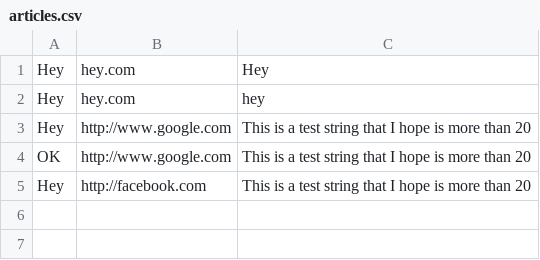
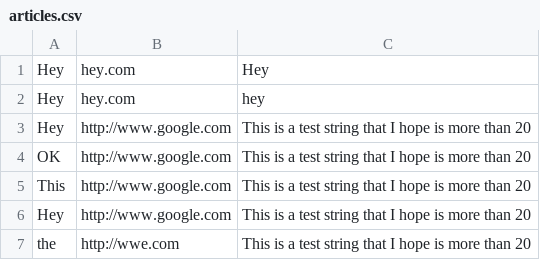
Before and after one commit to monroepe/slacker_news, a CSV file: articles.csv, drawn as a sheet.

```diff
--- a/articles.csv
+++ b/articles.csv
@@ -4,2 +4,4 @@ Hey,http://www.google.com,This is a test string that I hope is more than 20
 OK ,http://www.google.com,This is a test string that I hope is more than 20
-Hey ,http://facebook.com,This is a test string that I hope is more than 20
+This,http://www.google.com,This is a test string that I hope is more than 20
+Hey,http://www.google.com,This is a test string that I hope is more than 20
+the,http://wwe.com,This is a test string that I hope is more than 20
```
Also changed, not shown: 2 other files.
